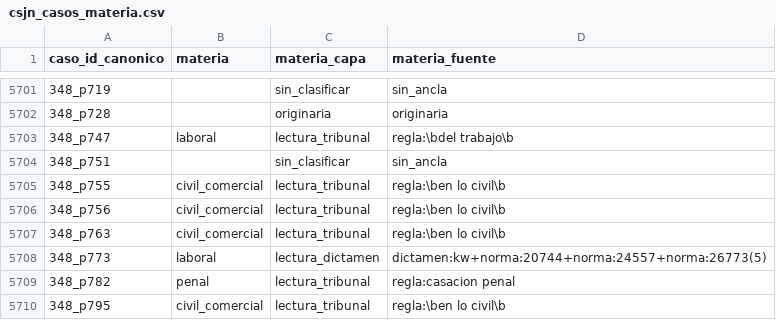
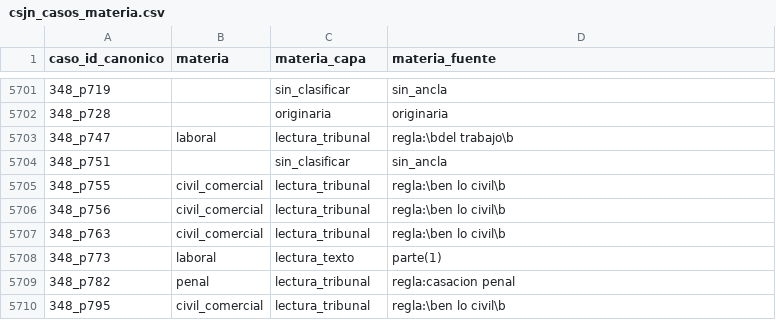
Before and after one commit to guillee1010/corpus-csjn, a CSV file: output/parser/csjn_casos_materia.csv, drawn as a sheet; only a part is shown, gaps mark what is left out; the diff covers the shown part only.

```diff
--- a/output/parser/csjn_casos_materia.csv
+++ b/output/parser/csjn_casos_materia.csv
@@ -5707,3 +5707,3 @@ caso_id_canonico,materia,materia_capa,materia_fuente
 348_p763,civil_comercial,lectura_tribunal,regla:\ben lo civil\b
-348_p773,laboral,lectura_dictamen,dictamen:kw+norma:20744+norma:24557+norma:26773(5)
+348_p773,laboral,lectura_texto,parte(1)
 348_p782,penal,lectura_tribunal,regla:casacion penal
```
Also changed, not shown: 29 edited cells elsewhere in this file, output/parser/csjn_casos_normas.csv, output/parser/csjn_casos_partes.csv, 4 other files.
